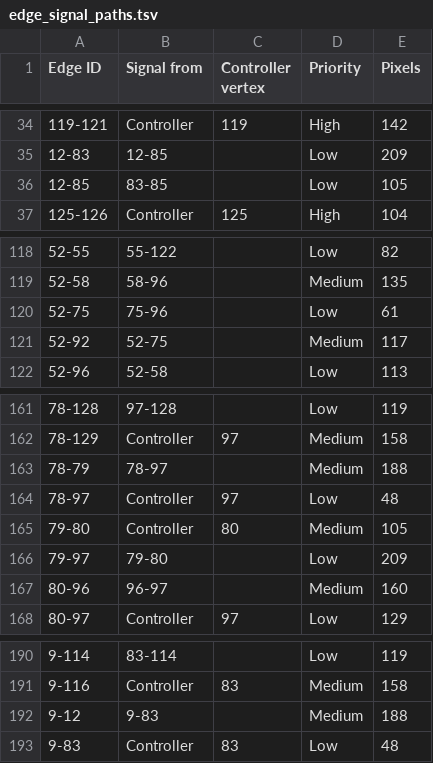
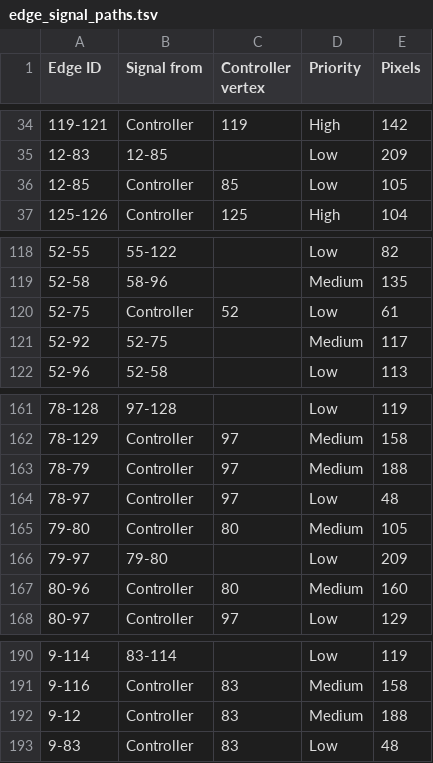
Before and after one commit to titanicsend/LXStudio-TE, a TSV file: resources/vehicle/edge_signal_paths.tsv, drawn as a sheet; only a part is shown, gaps mark what is left out.

Commit message:
signal paths: fix again after Jeff's inventory
Correct things after this: https://titanicsend.slack.com/archives/C03650K7AE7/p1660342944020329

```diff
--- a/resources/vehicle/edge_signal_paths.tsv
+++ b/resources/vehicle/edge_signal_paths.tsv
@@ -35,3 +35,3 @@ Edge ID	Signal from	Controller vertex	Priority	Pixels
 12-83	12-85		Low	209
-12-85	83-85		Low	105
+12-85	Controller	85	Low	105
 125-126	Controller	125	High	104
@@ -119,3 +119,3 @@ Edge ID	Signal from	Controller vertex	Priority	Pixels
 52-58	58-96		Medium	135
-52-75	75-96		Low	61
+52-75	Controller	52	Low	61
 52-92	52-75		Medium	117
@@ -162,3 +162,3 @@ Edge ID	Signal from	Controller vertex	Priority	Pixels
 78-129	Controller	97	Medium	158
-78-79	78-97		Medium	188
+78-79	Controller	97	Medium	188
 78-97	Controller	97	Low	48
@@ -166,3 +166,3 @@ Edge ID	Signal from	Controller vertex	Priority	Pixels
 79-97	79-80		Low	209
-80-96	96-97		Medium	160
+80-96	Controller	80	Medium	160
 80-97	Controller	97	Low	129
@@ -191,3 +191,3 @@ Edge ID	Signal from	Controller vertex	Priority	Pixels
 9-116	Controller	83	Medium	158
-9-12	9-83		Medium	188
+9-12	Controller	83	Medium	188
 9-83	Controller	83	Low	48
```
Also changed, not shown: resources/vehicle/controllers.tsv, 3 other files.
